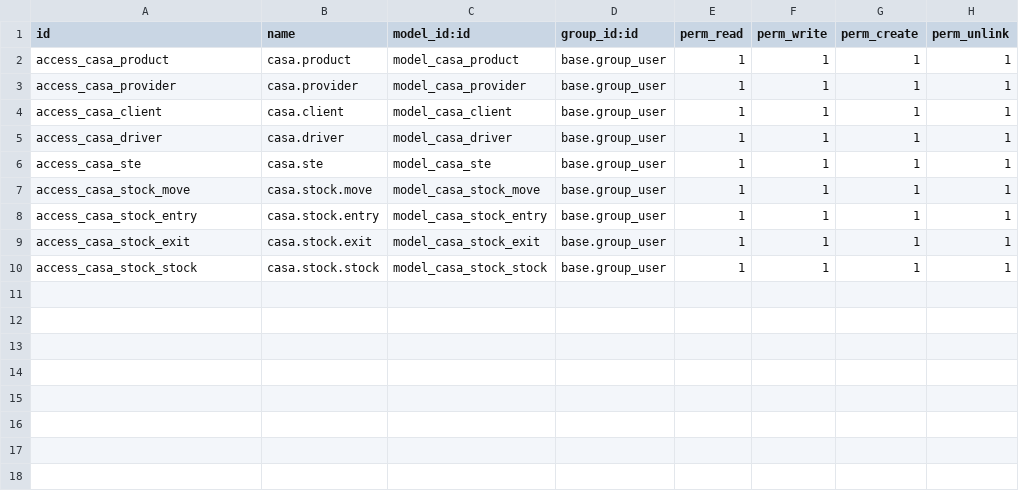
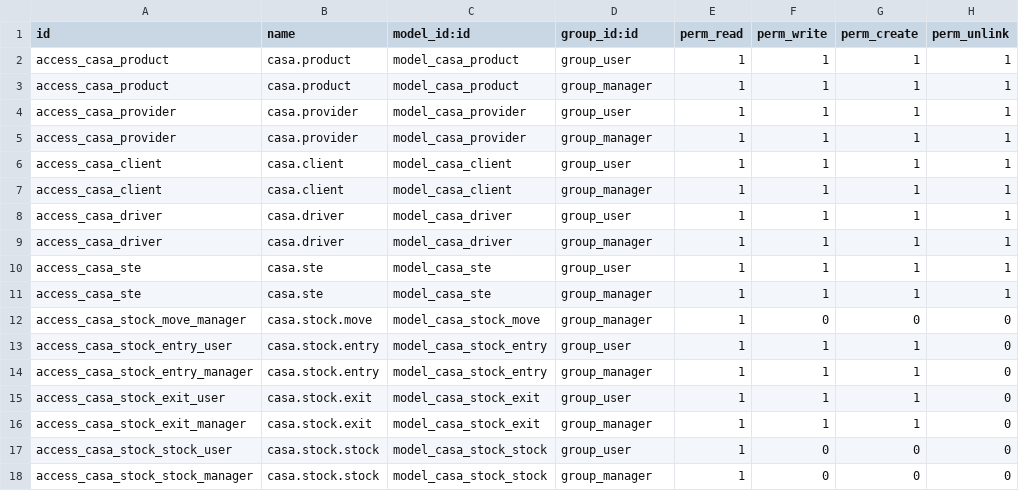
Before and after one commit to ayoubakhrif/Soufiane-Food, a CSV file: custom-addons/casa_stock/security/ir.model.access.csv, drawn as a sheet.

```diff
--- a/custom-addons/casa_stock/security/ir.model.access.csv
+++ b/custom-addons/casa_stock/security/ir.model.access.csv
@@ -1,10 +1,18 @@
 id,name,model_id:id,group_id:id,perm_read,perm_write,perm_create,perm_unlink
-access_casa_product,casa.product,model_casa_product,base.group_user,1,1,1,1
-access_casa_provider,casa.provider,model_casa_provider,base.group_user,1,1,1,1
-access_casa_client,casa.client,model_casa_client,base.group_user,1,1,1,1
-access_casa_driver,casa.driver,model_casa_driver,base.group_user,1,1,1,1
-access_casa_ste,casa.ste,model_casa_ste,base.group_user,1,1,1,1
-access_casa_stock_move,casa.stock.move,model_casa_stock_move,base.group_user,1,1,1,1
-access_casa_stock_entry,casa.stock.entry,model_casa_stock_entry,base.group_user,1,1,1,1
-access_casa_stock_exit,casa.stock.exit,model_casa_stock_exit,base.group_user,1,1,1,1
-access_casa_stock_stock,casa.stock.stock,model_casa_stock_stock,base.group_user,1,1,1,1
+access_casa_product,casa.product,model_casa_product,group_user,1,1,1,1
+access_casa_product,casa.product,model_casa_product,group_manager,1,1,1,1
+access_casa_provider,casa.provider,model_casa_provider,group_user,1,1,1,1
+access_casa_provider,casa.provider,model_casa_provider,group_manager,1,1,1,1
+access_casa_client,casa.client,model_casa_client,group_user,1,1,1,1
+access_casa_client,casa.client,model_casa_client,group_manager,1,1,1,1
+access_casa_driver,casa.driver,model_casa_driver,group_user,1,1,1,1
+access_casa_driver,casa.driver,model_casa_driver,group_manager,1,1,1,1
+access_casa_ste,casa.ste,model_casa_ste,group_user,1,1,1,1
+access_casa_ste,casa.ste,model_casa_ste,group_manager,1,1,1,1
+access_casa_stock_move_manager,casa.stock.move,model_casa_stock_move,group_manager,1,0,0,0
+access_casa_stock_entry_user,casa.stock.entry,model_casa_stock_entry,group_user,1,1,1,0
+access_casa_stock_entry_manager,casa.stock.entry,model_casa_stock_entry,group_manager,1,1,1,0
+access_casa_stock_exit_user,casa.stock.exit,model_casa_stock_exit,group_user,1,1,1,0
+access_casa_stock_exit_manager,casa.stock.exit,model_casa_stock_exit,group_manager,1,1,1,0
+access_casa_stock_stock_user,casa.stock.stock,model_casa_stock_stock,group_user,1,0,0,0
+access_casa_stock_stock_manager,casa.stock.stock,model_casa_stock_stock,group_manager,1,0,0,0
```
Also changed, not shown: 8 other files.
